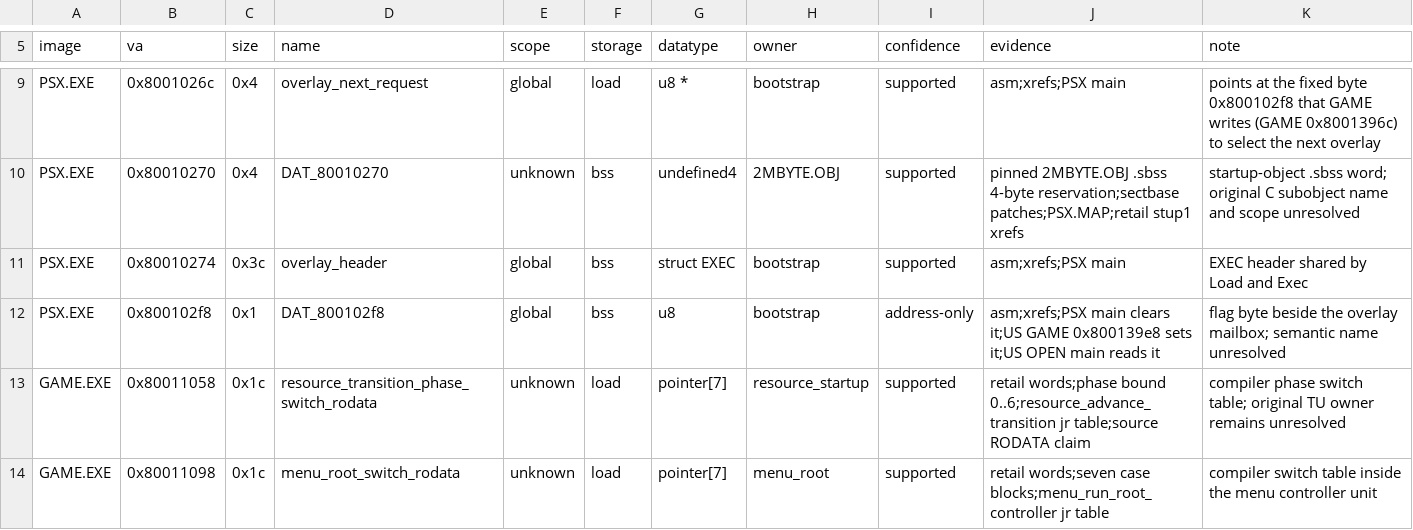
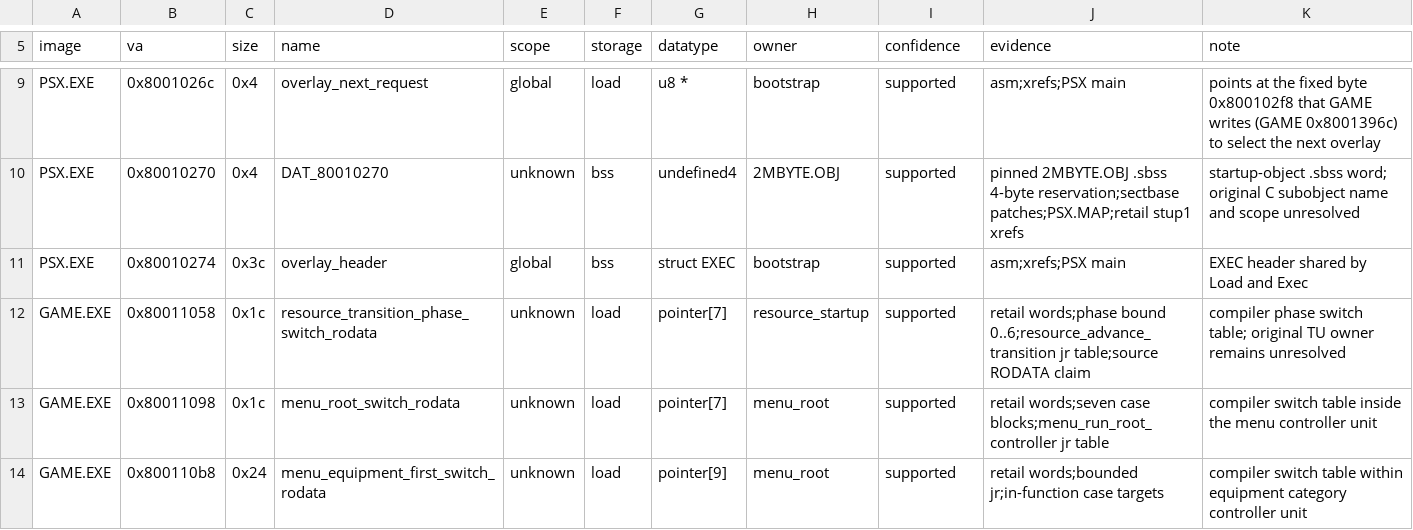
Before and after one commit to Voicedrew11/kings-field-2-decomp, a TSV file: config/retail/data_identities.tsv, drawn as a sheet; only a part is shown, gaps mark what is left out; the shorter side is filled out with more unchanged rows; the diff names each change by its address in the sheet, - before the commit and + after, or states it on an @@ line.

```diff
--- a/config/retail/data_identities.tsv
+++ b/config/retail/data_identities.tsv
-row 12: PSX.EXE | 0x800102f8 | 0x1 | DAT_800102f8 | global | bss | u8 | bootstrap | address-only | asm;xrefs;PSX main clears it;US GAME 0x800139e8 sets it;US OPEN main reads it | flag byte beside the overlay mailbox; semantic name unresolved
```
Also changed, not shown: 3 other files.
